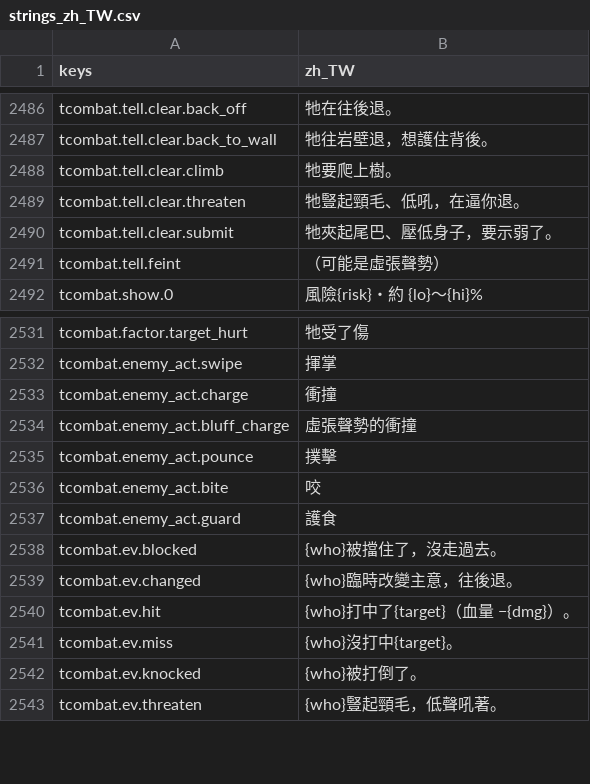
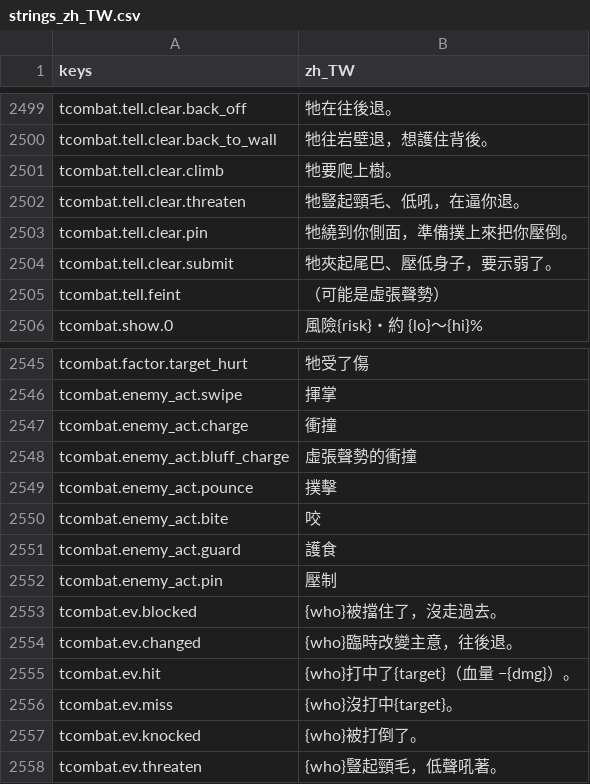
Before and after one commit to gigd123/wolf-life, a CSV file: localization/strings_zh_TW.csv, drawn as a sheet; only a part is shown, gaps mark what is left out; the diff covers the shown part only; the diff names each change by its address in the sheet, - before the commit and + after, or states it on an @@ line.

```diff
--- a/localization/strings_zh_TW.csv
+++ b/localization/strings_zh_TW.csv
+row 2503: tcombat.tell.clear.pin | 牠繞到你側面，準備撲上來把你壓倒。
+row 2552: tcombat.enemy_act.pin | 壓制
```
Also changed, not shown: 13 added rows elsewhere in this file, 13 other files.
